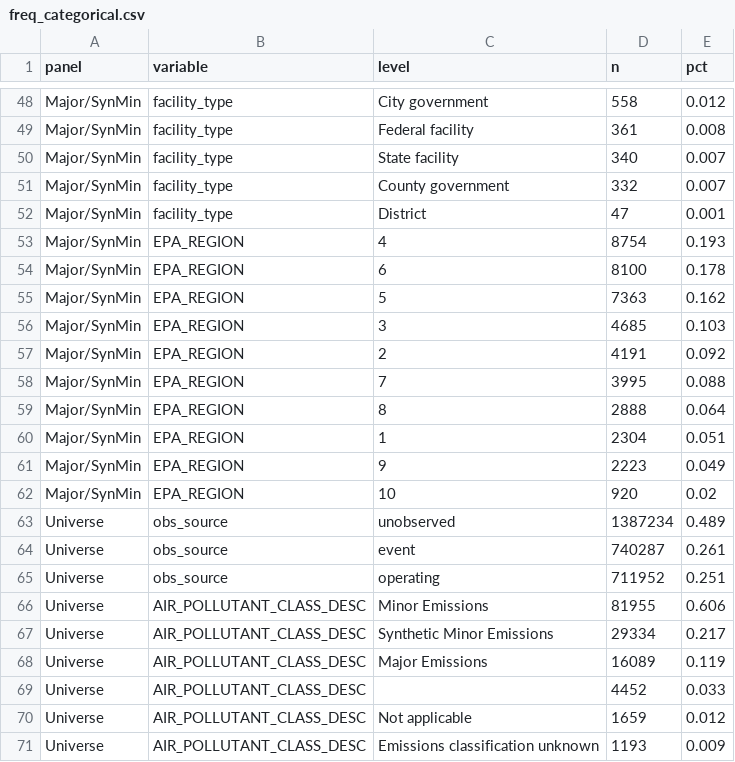
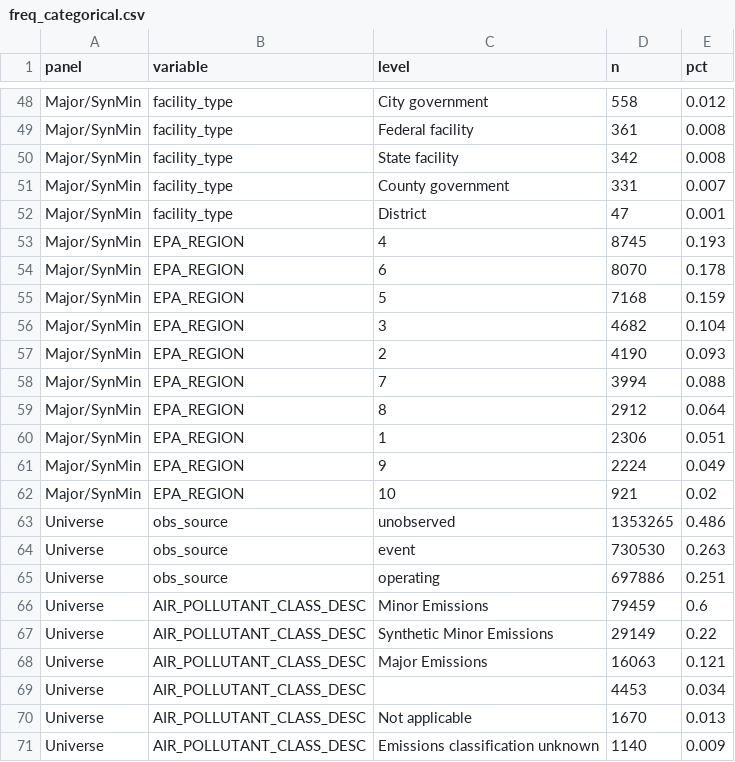
Before and after one commit to gracecarverr/caa-regdata, a CSV file: output/panel_profile/freq_categorical.csv, drawn as a sheet; only a part is shown, gaps mark what is left out; the diff covers the shown part only.

```diff
--- a/output/panel_profile/freq_categorical.csv
+++ b/output/panel_profile/freq_categorical.csv
@@ -49,23 +49,23 @@ Major/SynMin,facility_type,City government,558,0.012
 Major/SynMin,facility_type,Federal facility,361,0.008
-Major/SynMin,facility_type,State facility,340,0.007
-Major/SynMin,facility_type,County government,332,0.007
+Major/SynMin,facility_type,State facility,342,0.008
+Major/SynMin,facility_type,County government,331,0.007
 Major/SynMin,facility_type,District,47,0.001
-Major/SynMin,EPA_REGION,4,8754,0.193
-Major/SynMin,EPA_REGION,6,8100,0.178
-Major/SynMin,EPA_REGION,5,7363,0.162
-Major/SynMin,EPA_REGION,3,4685,0.103
-Major/SynMin,EPA_REGION,2,4191,0.092
-Major/SynMin,EPA_REGION,7,3995,0.088
-Major/SynMin,EPA_REGION,8,2888,0.064
-Major/SynMin,EPA_REGION,1,2304,0.051
-Major/SynMin,EPA_REGION,9,2223,0.049
-Major/SynMin,EPA_REGION,10,920,0.02
-Universe,obs_source,unobserved,1387234,0.489
-Universe,obs_source,event,740287,0.261
-Universe,obs_source,operating,711952,0.251
-Universe,AIR_POLLUTANT_CLASS_DESC,Minor Emissions,81955,0.606
-Universe,AIR_POLLUTANT_CLASS_DESC,Synthetic Minor Emissions,29334,0.217
-Universe,AIR_POLLUTANT_CLASS_DESC,Major Emissions,16089,0.119
-Universe,AIR_POLLUTANT_CLASS_DESC,,4452,0.033
-Universe,AIR_POLLUTANT_CLASS_DESC,Not applicable,1659,0.012
-Universe,AIR_POLLUTANT_CLASS_DESC,Emissions classification unknown,1193,0.009
+Major/SynMin,EPA_REGION,4,8745,0.193
+Major/SynMin,EPA_REGION,6,8070,0.178
+Major/SynMin,EPA_REGION,5,7168,0.159
+Major/SynMin,EPA_REGION,3,4682,0.104
+Major/SynMin,EPA_REGION,2,4190,0.093
+Major/SynMin,EPA_REGION,7,3994,0.088
+Major/SynMin,EPA_REGION,8,2912,0.064
+Major/SynMin,EPA_REGION,1,2306,0.051
+Major/SynMin,EPA_REGION,9,2224,0.049
+Major/SynMin,EPA_REGION,10,921,0.02
+Universe,obs_source,unobserved,1353265,0.486
+Universe,obs_source,event,730530,0.263
+Universe,obs_source,operating,697886,0.251
+Universe,AIR_POLLUTANT_CLASS_DESC,Minor Emissions,79459,0.6
+Universe,AIR_POLLUTANT_CLASS_DESC,Synthetic Minor Emissions,29149,0.22
+Universe,AIR_POLLUTANT_CLASS_DESC,Major Emissions,16063,0.121
+Universe,AIR_POLLUTANT_CLASS_DESC,,4453,0.034
+Universe,AIR_POLLUTANT_CLASS_DESC,Not applicable,1670,0.013
+Universe,AIR_POLLUTANT_CLASS_DESC,Emissions classification unknown,1140,0.009
```
Also changed, not shown: 3 added rows, 3 removed rows and 93 edited cells elsewhere in this file, output/panel_profile/binary_prevalence.csv, output/panel_profile/coverage_by_year.csv, 21 other files.
